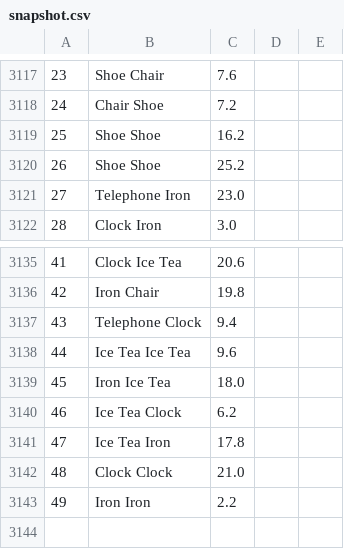
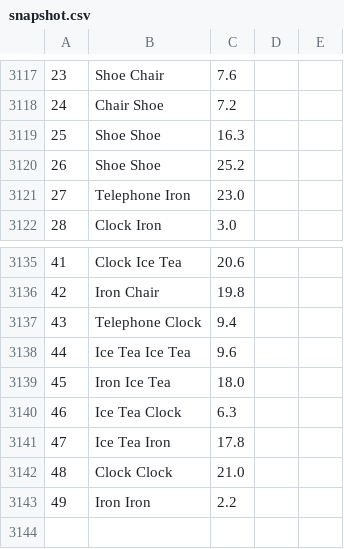
Before and after one commit to schemacrawler/SchemaCrawler, a CSV file: schemacrawler-tools/src/site/resources/snapshot-examples/snapshot.csv, drawn as a sheet; only a part is shown, gaps mark what is left out; the diff names each change by its address in the sheet, - before the commit and + after, or states it on an @@ line.

Commit message:
Change version to 6.3
git-svn-id: http://svn.code.sf.net/p/schemacrawler/code/trunk@893 3243f2e7-4e1b-42d2-9742-d984016aa316

```diff
--- a/schemacrawler-tools/src/site/resources/snapshot-examples/snapshot.csv
+++ b/schemacrawler-tools/src/site/resources/snapshot-examples/snapshot.csv
-C3119: 16.2
+C3119: 16.3
-C3140: 6.2
+C3140: 6.3
```
Also changed, not shown: 43 other files.
